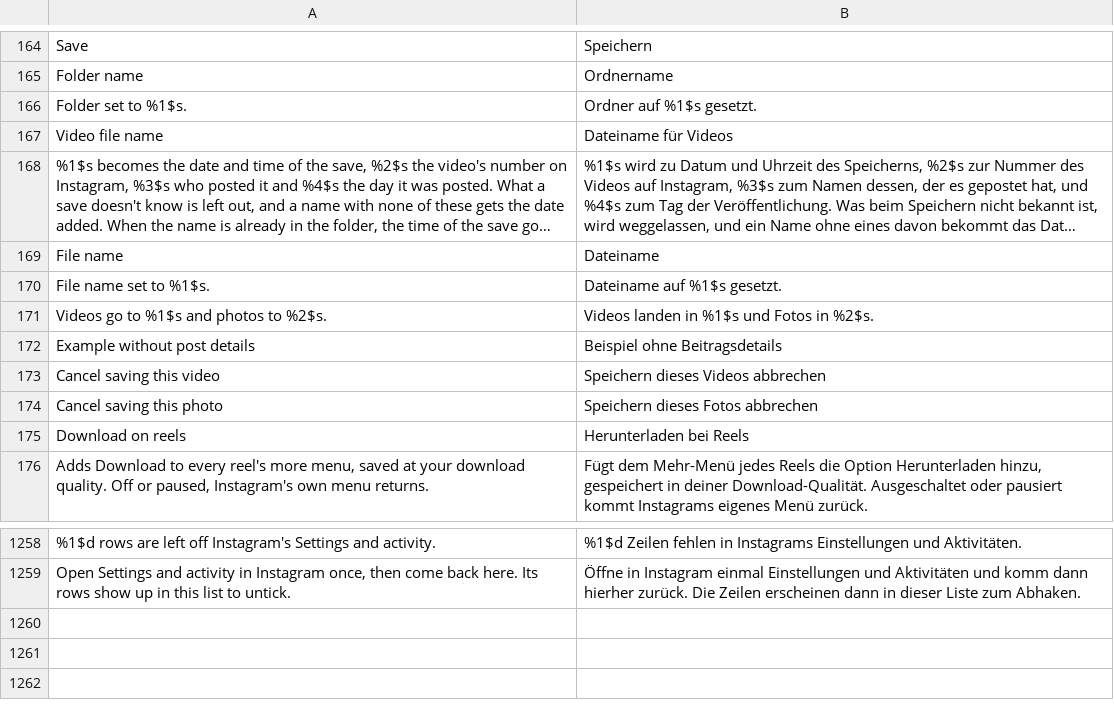
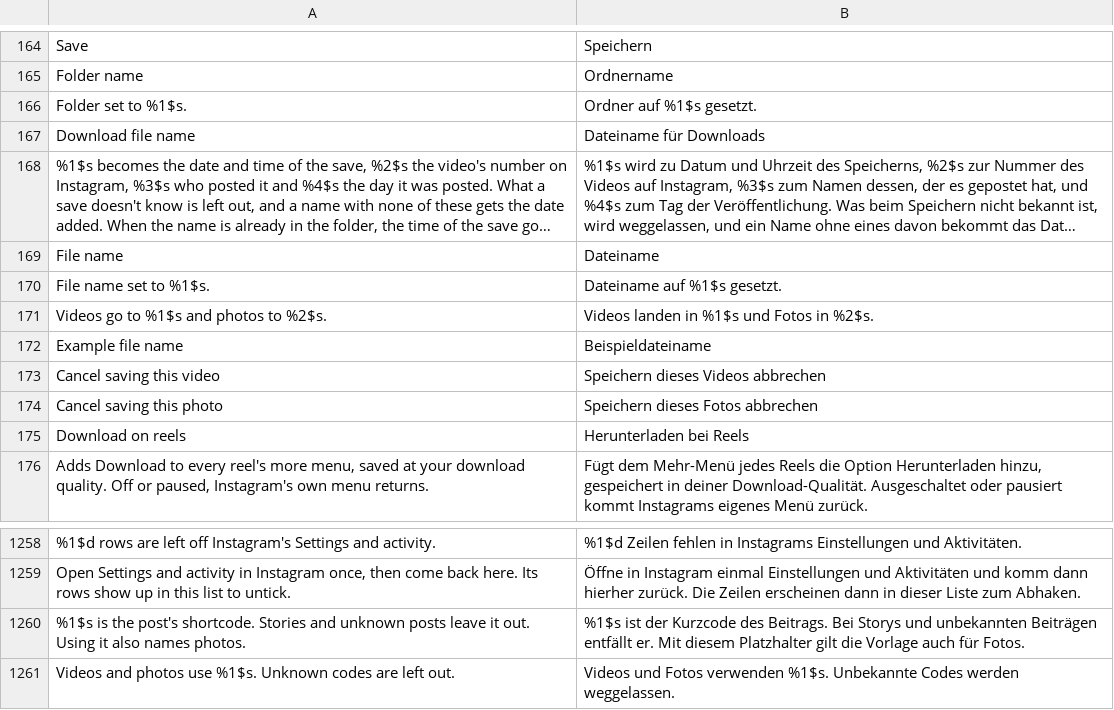
Before and after one commit to Aholicknight/HushGram, a TSV file: extensions/shared/library/src/main/l10n/de.tsv, drawn as a sheet; only a part is shown, gaps mark what is left out; long unchanged cells end in …; removed rows and columns are numbered as before the commit, all else as after; the diff names each change by its address in the sheet, - before the commit and + after, or states it on an @@ line.

```diff
--- a/extensions/shared/library/src/main/l10n/de.tsv
+++ b/extensions/shared/library/src/main/l10n/de.tsv
-row 167: Video file name | Dateiname für Videos
+row 167: Download file name | Dateiname für Downloads
-row 172: Example without post details | Beispiel ohne Beitragsdetails
+row 172: Example file name | Beispieldateiname
+row 1260: %1$s is the post's shortcode. Stories and unknown posts leave it out. Using it also names photos. | %1$s ist der Kurzcode des Beitrags. Bei Storys und unbekannten Beiträgen entfällt er. Mit diesem Platzhalter gilt die Vorlage auch für Fotos.
+row 1261: Videos and photos use %1$s. Unknown codes are left out. | Videos und Fotos verwenden %1$s. Unbekannte Codes werden weggelassen.
```
Also changed, not shown: extensions/shared/library/src/main/l10n/es.tsv, extensions/shared/library/src/main/l10n/in.tsv, 21 other files.
